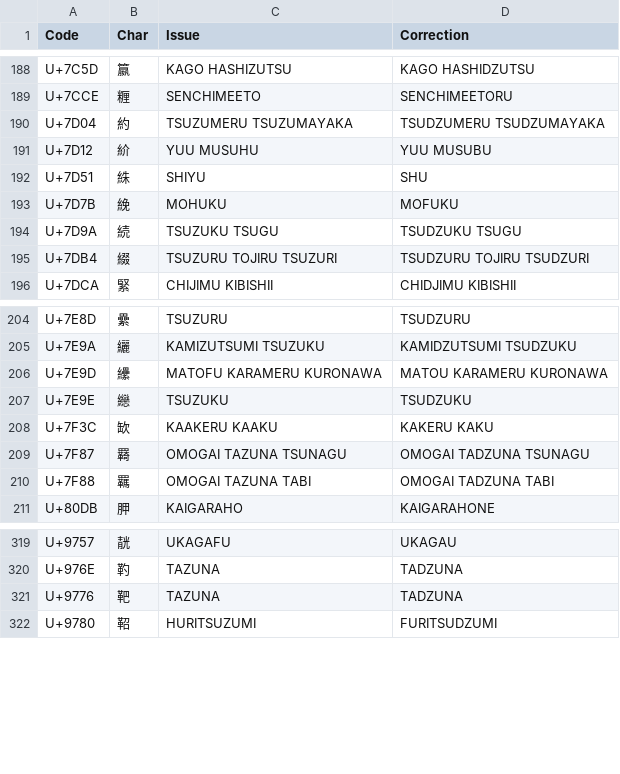
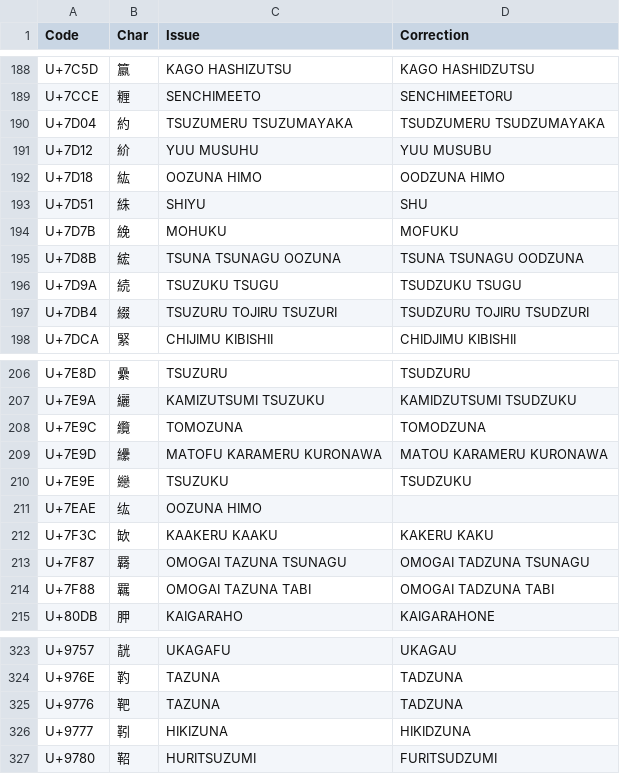
Before and after one commit to tonton-pixel/Unihan-kJapaneseKun-kJapaneseOn-Error-Report, a TSV file: Unihan_Readings_kJapaneseKun-Corrections.tsv, drawn as a sheet; only a part is shown, gaps mark what is left out; the diff names each change by its address in the sheet, - before the commit and + after, or states it on an @@ line.

```diff
--- a/Unihan_Readings_kJapaneseKun-Corrections.tsv
+++ b/Unihan_Readings_kJapaneseKun-Corrections.tsv
+row 192: U+7D18 | 紘 | OOZUNA HIMO | OODZUNA HIMO
+row 195: U+7D8B | 綋 | TSUNA TSUNAGU OOZUNA | TSUNA TSUNAGU OODZUNA
+row 208: U+7E9C | 纜 | TOMOZUNA | TOMODZUNA
+row 211: U+7EAE | 纮 | OOZUNA HIMO
+row 326: U+9777 | 靷 | HIKIZUNA | HIKIDZUNA
```
Also changed, not shown: 2 other files.
